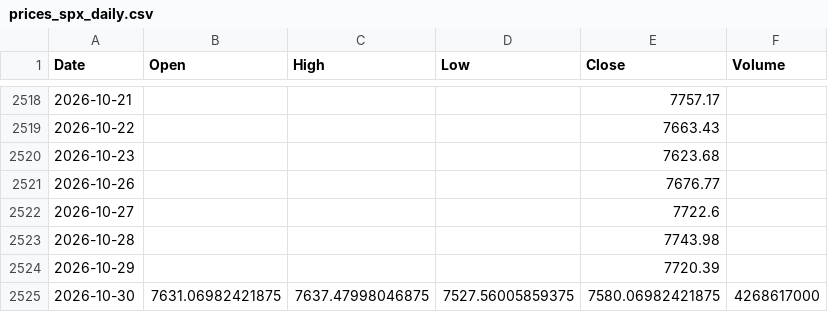
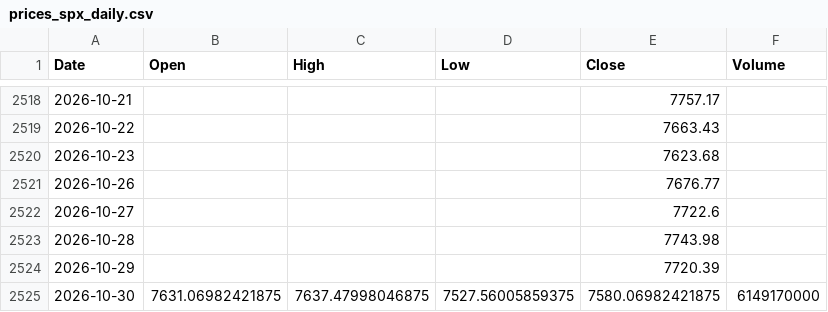
Before and after one commit to marthavshelton-sys/fnam-debt-monitor, a CSV file: tools/oracle/data/prices_spx_daily.csv, drawn as a sheet; only a part is shown, gaps mark what is left out.

```diff
--- a/tools/oracle/data/prices_spx_daily.csv
+++ b/tools/oracle/data/prices_spx_daily.csv
@@ -2524,2 +2524,2 @@ Date,Open,High,Low,Close,Volume
 2026-10-29,,,,7720.39,
-2026-10-30,7631.06982421875,7637.47998046875,7527.56005859375,7580.06982421875,4268617000
+2026-10-30,7631.06982421875,7637.47998046875,7527.56005859375,7580.06982421875,6149170000
```
Also changed, not shown: 30 other files.
